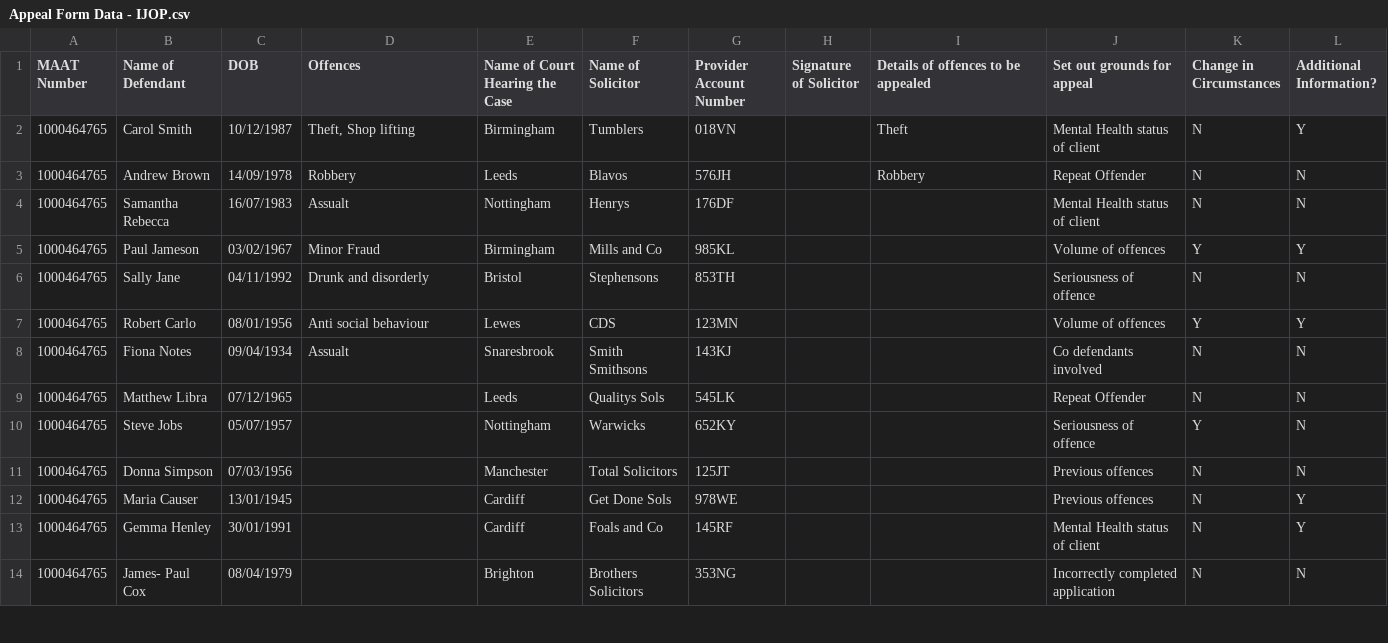
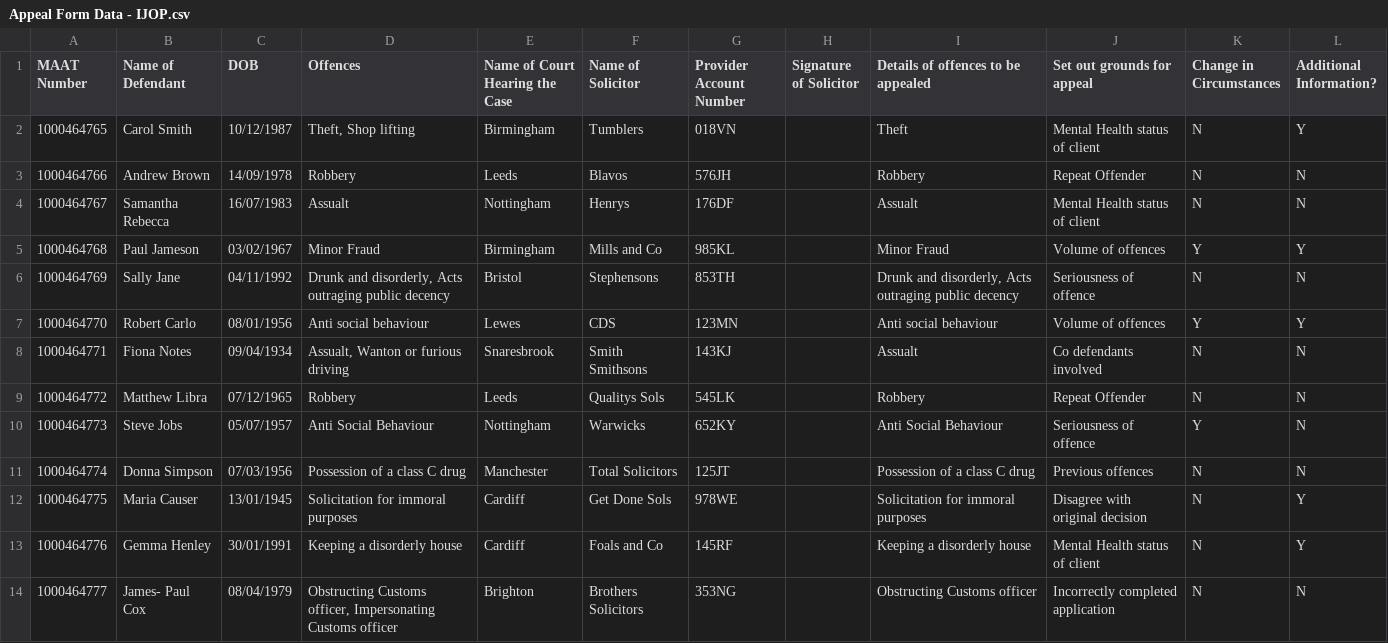
Before and after one commit to ministryofjustice/ioj-hackathon, a CSV file: db/data/Appeal Form Data - IJOP.csv, drawn as a sheet; only a part is shown; the diff covers the shown part only.

Commit message:
Add cases and views

```diff
--- a/db/data/Appeal Form Data - IJOP.csv
+++ b/db/data/Appeal Form Data - IJOP.csv
@@ -2,13 +2,13 @@ MAAT Number,Name of Defendant,DOB,Offences,Name of Court Hearing the Case,Name o
 1000464765,Carol Smith,10/12/1987,"Theft, Shop lifting",Birmingham,Tumblers,018VN,,Theft,Mental Health status of client,N,Y
-1000464765,Andrew Brown,14/09/1978,Robbery,Leeds,Blavos,576JH,,Robbery,Repeat Offender,N,N
-1000464765,Samantha Rebecca,16/07/1983,Assualt,Nottingham,Henrys,176DF,,,Mental Health status of client,N,N
-1000464765,Paul Jameson,03/02/1967,Minor Fraud,Birmingham,Mills and Co,985KL,,,Volume of offences,Y,Y
-1000464765,Sally Jane,04/11/1992,Drunk and disorderly,Bristol,Stephensons,853TH,,,Seriousness of offence,N,N
-1000464765,Robert Carlo,08/01/1956,Anti social behaviour,Lewes,CDS,123MN,,,Volume of offences,Y,Y
-1000464765,Fiona Notes,09/04/1934,Assualt,Snaresbrook,Smith Smithsons,143KJ,,,Co defendants involved,N,N
-1000464765,Matthew Libra,07/12/1965,,Leeds,Qualitys Sols,545LK,,,Repeat Offender,N,N
-1000464765,Steve Jobs,05/07/1957,,Nottingham,Warwicks,652KY,,,Seriousness of offence,Y,N
-1000464765,Donna Simpson,07/03/1956,,Manchester,Total Solicitors,125JT,,,Previous offences,N,N
-1000464765,Maria Causer,13/01/1945,,Cardiff,Get Done Sols,978WE,,,Previous offences,N,Y
-1000464765,Gemma Henley,30/01/1991,,Cardiff,Foals and Co,145RF,,,Mental Health status of client,N,Y
-1000464765,James- Paul Cox,08/04/1979,,Brighton,Brothers Solicitors,353NG,,,Incorrectly completed application,N,N
+1000464766,Andrew Brown,14/09/1978,Robbery,Leeds,Blavos,576JH,,Robbery,Repeat Offender,N,N
+1000464767,Samantha Rebecca,16/07/1983,Assualt,Nottingham,Henrys,176DF,,Assualt,Mental Health status of client,N,N
+1000464768,Paul Jameson,03/02/1967,Minor Fraud,Birmingham,Mills and Co,985KL,,Minor Fraud,Volume of offences,Y,Y
+1000464769,Sally Jane,04/11/1992,"Drunk and disorderly, Acts outraging public decency ",Bristol,Stephensons,853TH,,"Drunk and disorderly, Acts outraging public decency ",Seriousness of offence,N,N
+1000464770,Robert Carlo,08/01/1956,Anti social behaviour,Lewes,CDS,123MN,,Anti social behaviour,Volume of offences,Y,Y
+1000464771,Fiona Notes,09/04/1934,"Assualt, Wanton or furious driving",Snaresbrook,Smith Smithsons,143KJ,,Assualt,Co defendants involved,N,N
+1000464772,Matthew Libra,07/12/1965,Robbery,Leeds,Qualitys Sols,545LK,,Robbery,Repeat Offender,N,N
+1000464773,Steve Jobs,05/07/1957,Anti Social Behaviour,Nottingham,Warwicks,652KY,,Anti Social Behaviour,Seriousness of offence,Y,N
+1000464774,Donna Simpson,07/03/1956,Possession of a class C drug,Manchester,Total Solicitors,125JT,,Possession of a class C drug,Previous offences,N,N
+1000464775,Maria Causer,13/01/1945,Solicitation for immoral purposes,Cardiff,Get Done Sols,978WE,,Solicitation for immoral purposes,Disagree with original decision,N,Y
+1000464776,Gemma Henley,30/01/1991,Keeping a disorderly house,Cardiff,Foals and Co,145RF,,Keeping a disorderly house,Mental Health status of client,N,Y
+1000464777,James- Paul Cox,08/04/1979,"Obstructing Customs officer, Impersonating Customs officer ",Brighton,Brothers Solicitors,353NG,,Obstructing Customs officer,Incorrectly completed application,N,N
```
Also changed, not shown: 18 edited cells elsewhere in this file, 12 other files.
